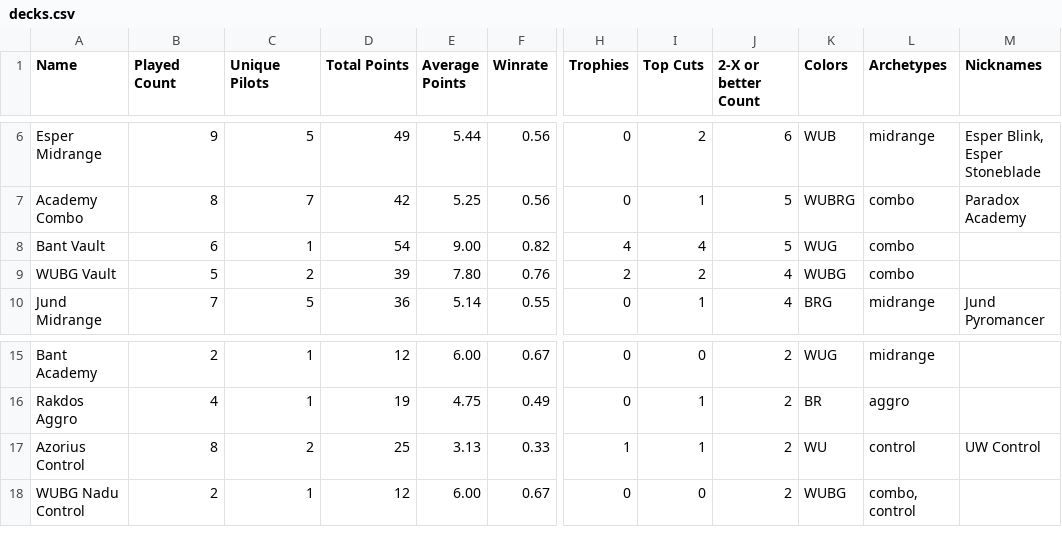
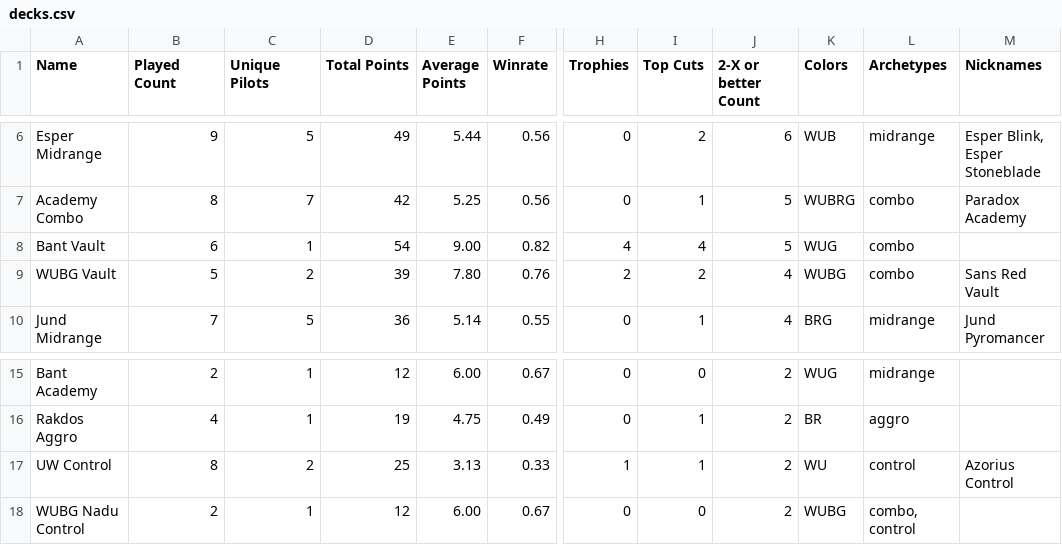
Before and after one commit to kvnchen/canlander, a CSV file: csv/2025/decks.csv, drawn as a sheet; only a part is shown, gaps mark what is left out; the diff names each change by its address in the sheet, - before the commit and + after, or states it on an @@ line.

```diff
--- a/csv/2025/decks.csv
+++ b/csv/2025/decks.csv
-M9 (Nicknames): (empty)
+M9 (Nicknames): Sans Red Vault
-A17 (Name): Azorius Control
+A17 (Name): UW Control
-M17 (Nicknames): UW Control
+M17 (Nicknames): Azorius Control
```
Also changed, not shown: csv/cockatrice/decks.csv, csv/cockatrice/events.csv, 15 other files.
